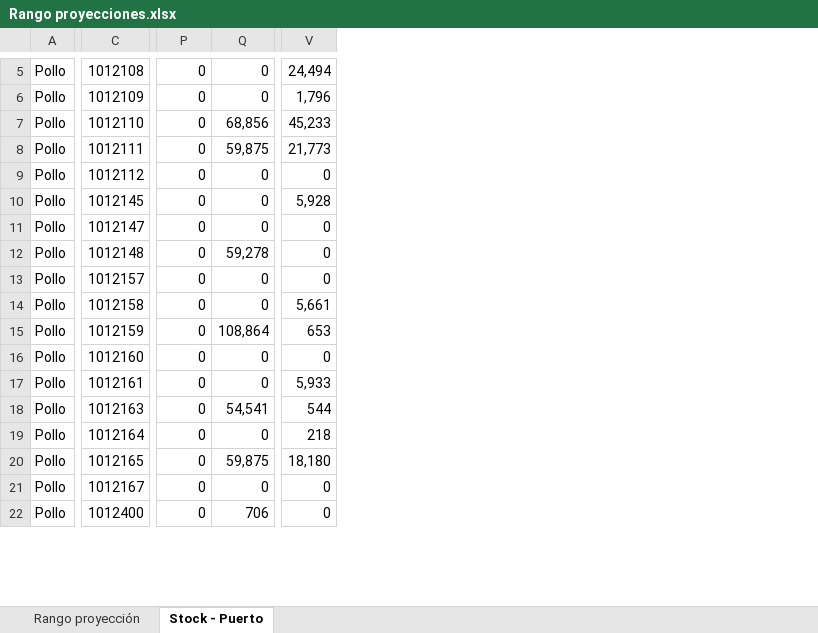
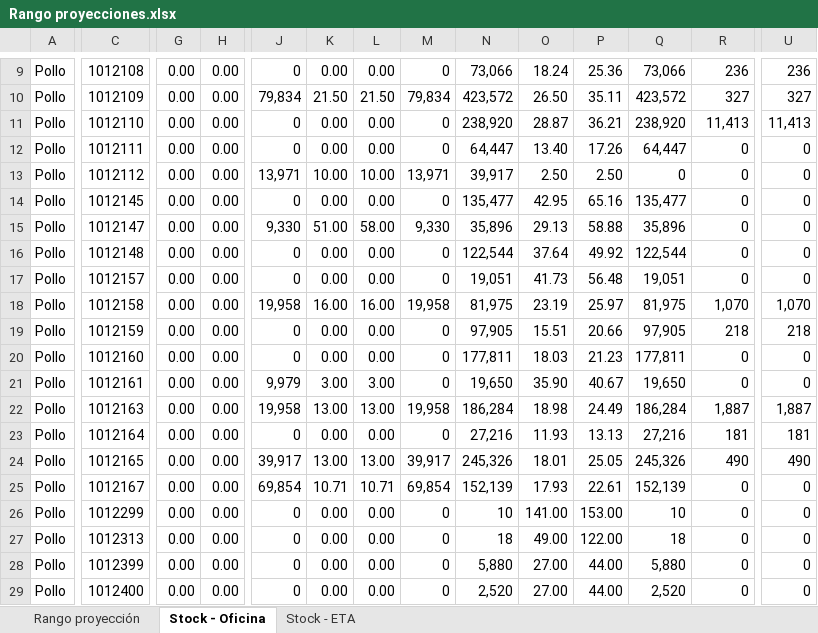
Before and after one commit to tiarasilva/Proyecciones-S-OP, an Excel workbook: Internacional/Rango proyecciones.xlsx, sheet Stock - Oficina, drawn as a sheet; only a part is shown, gaps mark what is left out; values as stored, in another font and other column widths than the file's, no cell formats; addresses are those after the commit; rows hold the shown columns only; the diff covers the shown part only; the diff names each change by its address in the sheet, - before the commit and + after, or states it on an @@ line.

```diff
--- a/Internacional/Rango proyecciones.xlsx (sheet Stock - Oficina)
+++ b/Internacional/Rango proyecciones.xlsx (sheet Stock - Oficina)
-sheet tab: Stock - Puerto
+sheet tab: Stock - Oficina
+sheet tab: Stock - ETA
+column G, rows 9-25: all 0.00; row 29: 0.00
+column H, rows 9-25: all 0.00; row 29: 0.00
+column J, rows 9-25: 0 | 79,834 | 0 | 0 | 13,971 | 0 | 9,330 | 0 | 0 | 19,958 | 0 | 0 | 9,979 | 19,958 | 0 | 39,917 | 69,854; row 29: 0
+column K, rows 9-25: 0.00 | 21.50 | 0.00 | 0.00 | 10.00 | 0.00 | 51.00 | 0.00 | 0.00 | 16.00 | 0.00 | 0.00 | 3.00 | 13.00 | 0.00 | 13.00 | 10.71; row 29: 0.00
+column L, rows 9-25: 0.00 | 21.50 | 0.00 | 0.00 | 10.00 | 0.00 | 58.00 | 0.00 | 0.00 | 16.00 | 0.00 | 0.00 | 3.00 | 13.00 | 0.00 | 13.00 | 10.71; row 29: 0.00
+column N, rows 9-25: 73,066 | 423,572 | 238,920 | 64,447 | 39,917 | 135,477 | 35,896 | 122,544 | 19,051 | 81,975 | 97,905 | 177,811 | 19,650 | 186,284 | 27,216 | 245,326 | 152,139; row 29: 2,520
+column O, rows 9-25: 18.24 | 26.50 | 28.87 | 13.40 | 2.50 | 42.95 | 29.13 | 37.64 | 41.73 | 23.19 | 15.51 | 18.03 | 35.90 | 18.98 | 11.93 | 18.01 | 17.93; row 29: 27.00
+column P, rows 9-25: 25.36 | 35.11 | 36.21 | 17.26 | 2.50 | 65.16 | 58.88 | 49.92 | 56.48 | 25.97 | 20.66 | 21.23 | 40.67 | 24.49 | 13.13 | 25.05 | 22.61; row 29: 44.00
+column Q, rows 9-25: 73,066 | 423,572 | 238,920 | 64,447 | 0 | 135,477 | 35,896 | 122,544 | 19,051 | 81,975 | 97,905 | 177,811 | 19,650 | 186,284 | 27,216 | 245,326 | 152,139; row 29: 2,520
-R9: 0
+R9: 236
-U9: 24,494
+U9: 236
-M10: 0
+M10: 79,834
-R10: 0
+R10: 327
-U10: 1,796
+U10: 327
-R11: 68,856
+R11: 11,413
-U11: 45,233
+U11: 11,413
-R12: 59,875
+R12: 0
-U12: 21,773
+U12: 0
-M13: 0
+M13: 13,971
-U14: 5,928
+U14: 0
-M15: 0
+M15: 9,330
-R16: 59,278
+R16: 0
-M18: 0
+M18: 19,958
-R18: 0
+R18: 1,070
-U18: 5,661
+U18: 1,070
-R19: 108,864
+R19: 218
-U19: 653
+U19: 218
-U21: 5,933
+U21: 0
-M22: 0
+M22: 19,958
-R22: 54,541
+R22: 1,887
-U22: 544
+U22: 1,887
-R23: 0
+R23: 181
-U23: 218
+U23: 181
-M24: 0
+M24: 39,917
-R24: 59,875
+R24: 490
-U24: 18,180
+U24: 490
-M25: 0
+M25: 69,854
+row 26: Pollo | 1012299 | 0.00 | 0.00 | 0 | 0.00 | 0.00 | 0 | 10 | 141.00 | 153.00 | 10 | 0 | 0
+row 27: Pollo | 1012313 | 0.00 | 0.00 | 0 | 0.00 | 0.00 | 0 | 18 | 49.00 | 122.00 | 18 | 0 | 0
+row 28: Pollo | 1012399 | 0.00 | 0.00 | 0 | 0.00 | 0.00 | 0 | 5,880 | 27.00 | 44.00 | 5,880 | 0 | 0
-R29: 706
+R29: 0
```
Also changed, not shown: 50 added rows, 31 removed rows, 24 moved rows, 2 added columns, 15 removed columns, 87 edited cells and merged cells elsewhere in this sheet, sheet Rango proyección, cell formats, Internacional/Inputs/Parametros.xlsx, Internacional/Inputs/Stock puerto.xlsx, 18 other files.
